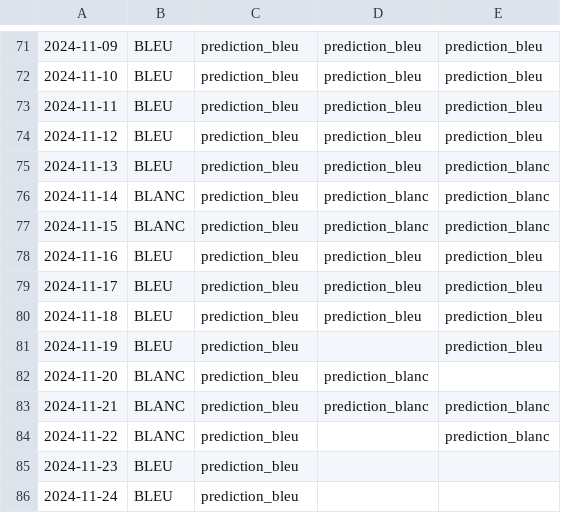
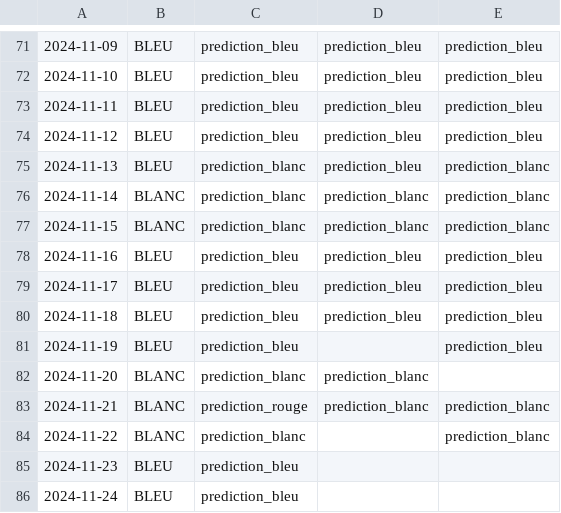
Before and after one commit to dataforgoodfr/energetic-stress-production, a CSV file: data/gold/our_tempo_prediction.csv, drawn as a sheet; only a part is shown, gaps mark what is left out; the diff covers the shown part only.

```diff
--- a/data/gold/our_tempo_prediction.csv
+++ b/data/gold/our_tempo_prediction.csv
@@ -74,5 +74,5 @@
 2024-11-12,BLEU,prediction_bleu,prediction_bleu,prediction_bleu
-2024-11-13,BLEU,prediction_bleu,prediction_bleu,prediction_blanc
-2024-11-14,BLANC,prediction_bleu,prediction_blanc,prediction_blanc
-2024-11-15,BLANC,prediction_bleu,prediction_blanc,prediction_blanc
+2024-11-13,BLEU,prediction_blanc,prediction_bleu,prediction_blanc
+2024-11-14,BLANC,prediction_blanc,prediction_blanc,prediction_blanc
+2024-11-15,BLANC,prediction_blanc,prediction_blanc,prediction_blanc
 2024-11-16,BLEU,prediction_bleu,prediction_bleu,prediction_bleu
@@ -81,5 +81,5 @@
 2024-11-19,BLEU,prediction_bleu,,prediction_bleu
-2024-11-20,BLANC,prediction_bleu,prediction_blanc,
-2024-11-21,BLANC,prediction_bleu,prediction_blanc,prediction_blanc
-2024-11-22,BLANC,prediction_bleu,,prediction_blanc
+2024-11-20,BLANC,prediction_blanc,prediction_blanc,
+2024-11-21,BLANC,prediction_rouge,prediction_blanc,prediction_blanc
+2024-11-22,BLANC,prediction_blanc,,prediction_blanc
 2024-11-23,BLEU,prediction_bleu,,
```
Also changed, not shown: 10 added rows and 30 edited cells elsewhere in this file, 2 other files.
